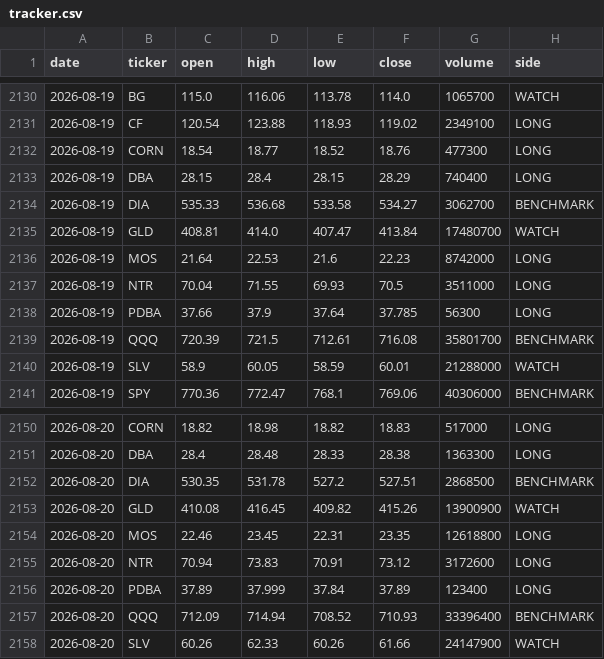
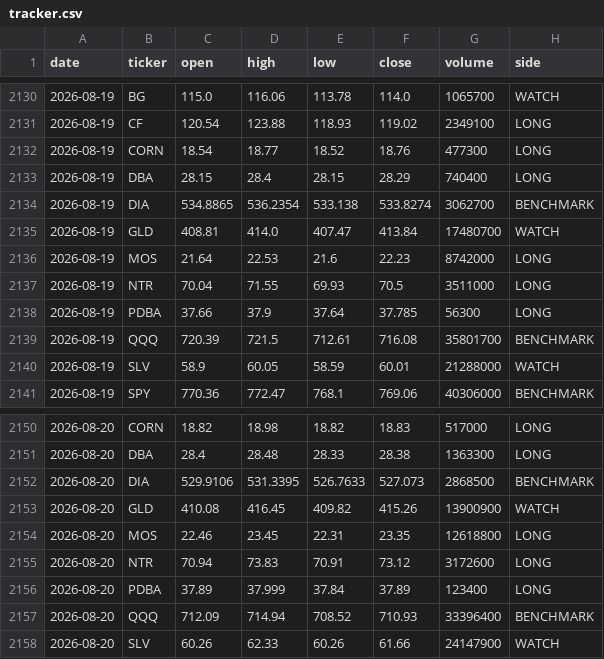
Before and after one commit to gohjhb92/G1, a CSV file: docs/food-shock/tracker.csv, drawn as a sheet; only a part is shown, gaps mark what is left out; the diff covers the shown part only.

```diff
--- a/docs/food-shock/tracker.csv
+++ b/docs/food-shock/tracker.csv
@@ -2133,3 +2133,3 @@ date,ticker,open,high,low,close,volume,side
 2026-08-19,DBA,28.15,28.4,28.15,28.29,740400,LONG
-2026-08-19,DIA,535.33,536.68,533.58,534.27,3062700,BENCHMARK
+2026-08-19,DIA,534.8865,536.2354,533.138,533.8274,3062700,BENCHMARK
 2026-08-19,GLD,408.81,414.0,407.47,413.84,17480700,WATCH
@@ -2151,3 +2151,3 @@ date,ticker,open,high,low,close,volume,side
 2026-08-20,DBA,28.4,28.48,28.33,28.38,1363300,LONG
-2026-08-20,DIA,530.35,531.78,527.2,527.51,2868500,BENCHMARK
+2026-08-20,DIA,529.9106,531.3395,526.7633,527.073,2868500,BENCHMARK
 2026-08-20,GLD,410.08,416.45,409.82,415.26,13900900,WATCH
```
Also changed, not shown: 18 added rows and 30 edited cells elsewhere in this file, food-shock/tracker.csv.
